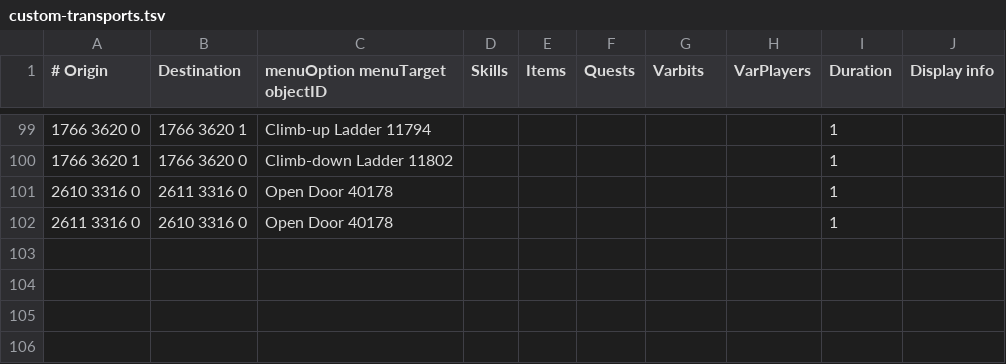
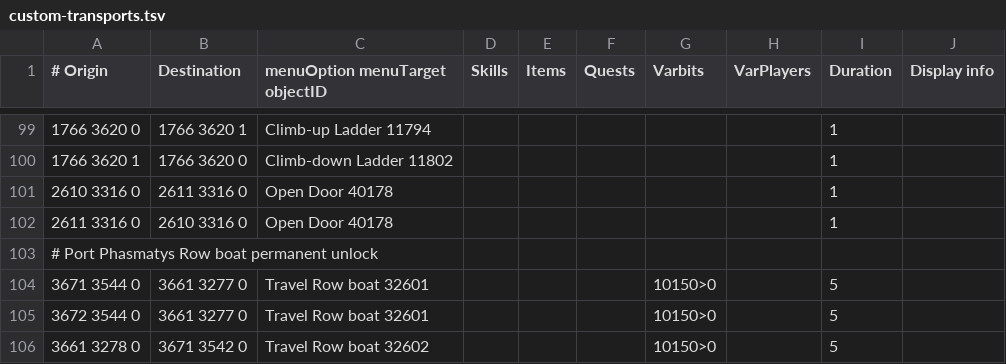
Before and after one commit to twilite-plugins/custom-transports, a TSV file: custom-transports.tsv, drawn as a sheet; only a part is shown, gaps mark what is left out; the diff names each change by its address in the sheet, - before the commit and + after, or states it on an @@ line.

Commit message:
Update custom-transports.tsv

```diff
--- a/custom-transports.tsv
+++ b/custom-transports.tsv
+row 103: # Port Phasmatys Row boat permanent unlock
+row 104: 3671 3544 0 | 3661 3277 0 | Travel Row boat 32601 |  |  |  | 10150>0 |  | 5
+row 105: 3672 3544 0 | 3661 3277 0 | Travel Row boat 32601 |  |  |  | 10150>0 |  | 5
+row 106: 3661 3278 0 | 3671 3542 0 | Travel Row boat 32602 |  |  |  | 10150>0 |  | 5
```
